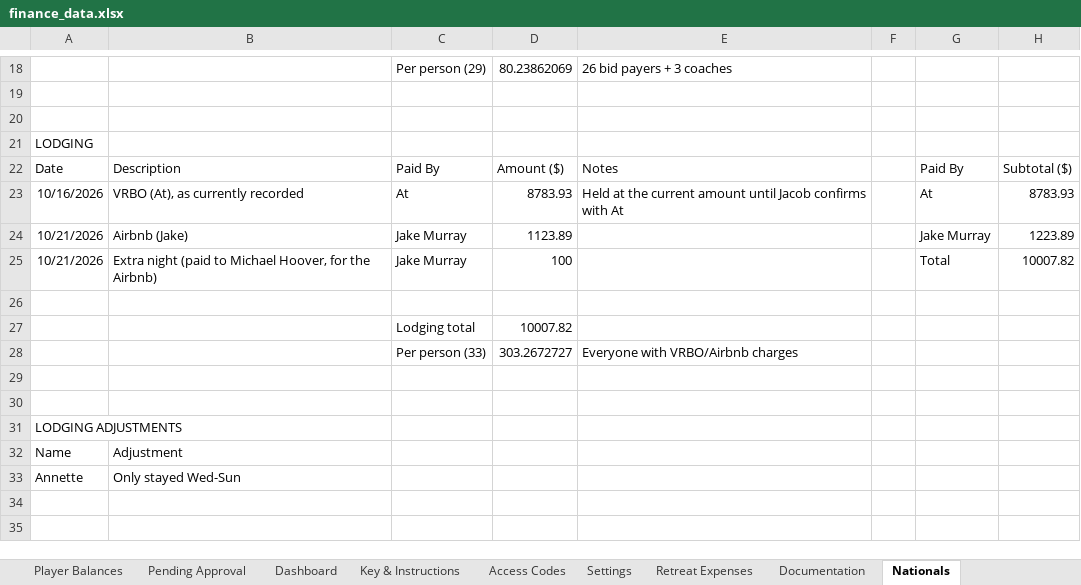
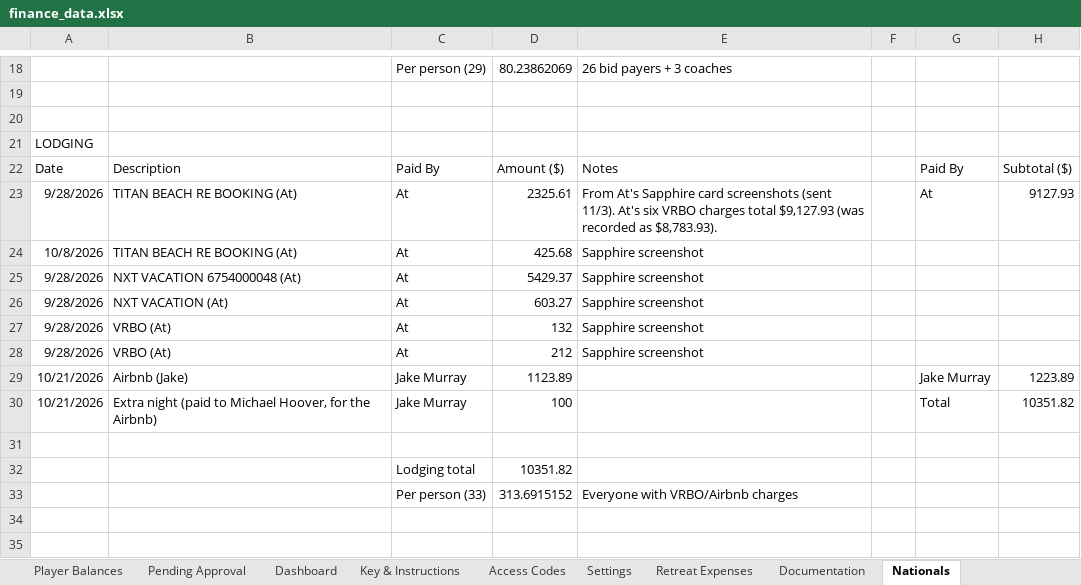
Before and after one commit to jakepmurray/port-finances-26, an Excel workbook: finance_data.xlsx, sheet Nationals, drawn as a sheet; only a part is shown, gaps mark what is left out; the shorter side is filled out with more unchanged rows; values as stored, in another font and other column widths than the file's, no borders; charts and pictures not drawn; removed rows and columns are numbered as before the commit, all else as after; the diff names each change by its address in the sheet, - before the commit and + after, or states it on an @@ line.

Commit message:
Update At's VRBO total to $9,127.93

```diff
--- a/finance_data.xlsx (sheet Nationals)
+++ b/finance_data.xlsx (sheet Nationals)
-row 23: 10/16/2026 | VRBO (At), as currently recorded | At | 8783.93 | Held at the current amount until Jacob confirms with At |  | At | 8783.93
+row 23: 9/28/2026 | TITAN BEACH RE BOOKING (At) | At | 2325.61 | From At's Sapphire card screenshots (sent 11/3). At's six VRBO charges total $9,127.93 (was recorded as $8,783.93). |  | At | 9127.93
+row 24: 10/8/2026 | TITAN BEACH RE BOOKING (At) | At | 425.68 | Sapphire screenshot
+row 25: 9/28/2026 | NXT VACATION 6754000048 (At) | At | 5429.37 | Sapphire screenshot
+row 26: 9/28/2026 | NXT VACATION (At) | At | 603.27 | Sapphire screenshot
+row 27: 9/28/2026 | VRBO (At) | At | 132 | Sapphire screenshot
+row 28: 9/28/2026 | VRBO (At) | At | 212 | Sapphire screenshot
-H30: 10007.82
+H30: 10351.82
-D32: 10007.82
+D32: 10351.82
-D33: 303.2672727
+D33: 313.6915152
```
Also changed, not shown: sheet Player Balances, sheet Roster, sheet Transactions, sheet Dashboard, sheet Attendance, sheet Events, formulas that keep their value.
